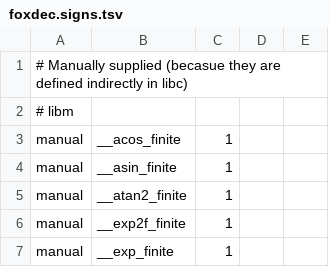
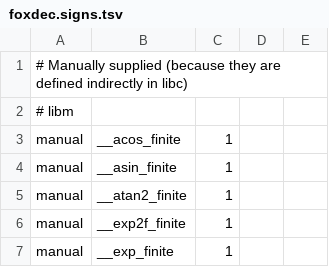
Before and after one commit to ssrg-vt/FoxDec, a TSV file: foxdec/signatures/foxdec.signs.tsv, drawn as a sheet; only a part is shown.

```diff
--- a/foxdec/signatures/foxdec.signs.tsv
+++ b/foxdec/signatures/foxdec.signs.tsv
@@ -1,2 +1,2 @@
-# Manually supplied (becasue they are defined indirectly in libc)
+# Manually supplied (because they are defined indirectly in libc)
 # libm
```
Also changed, not shown: 1 other file.
